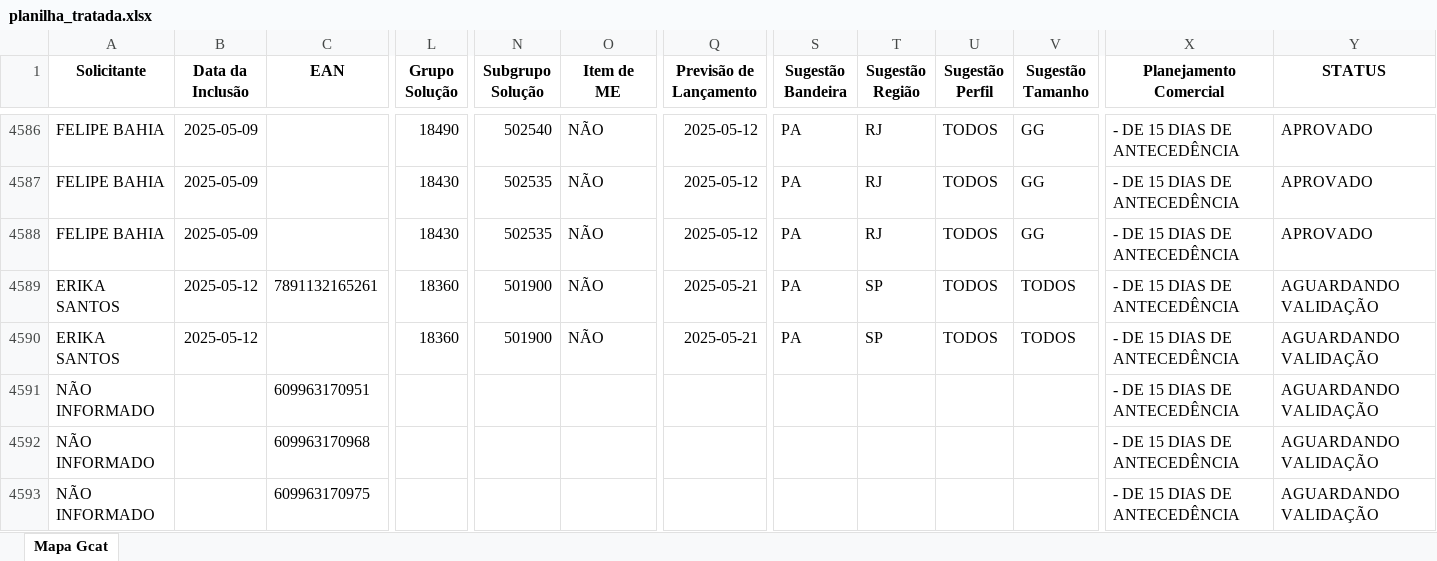
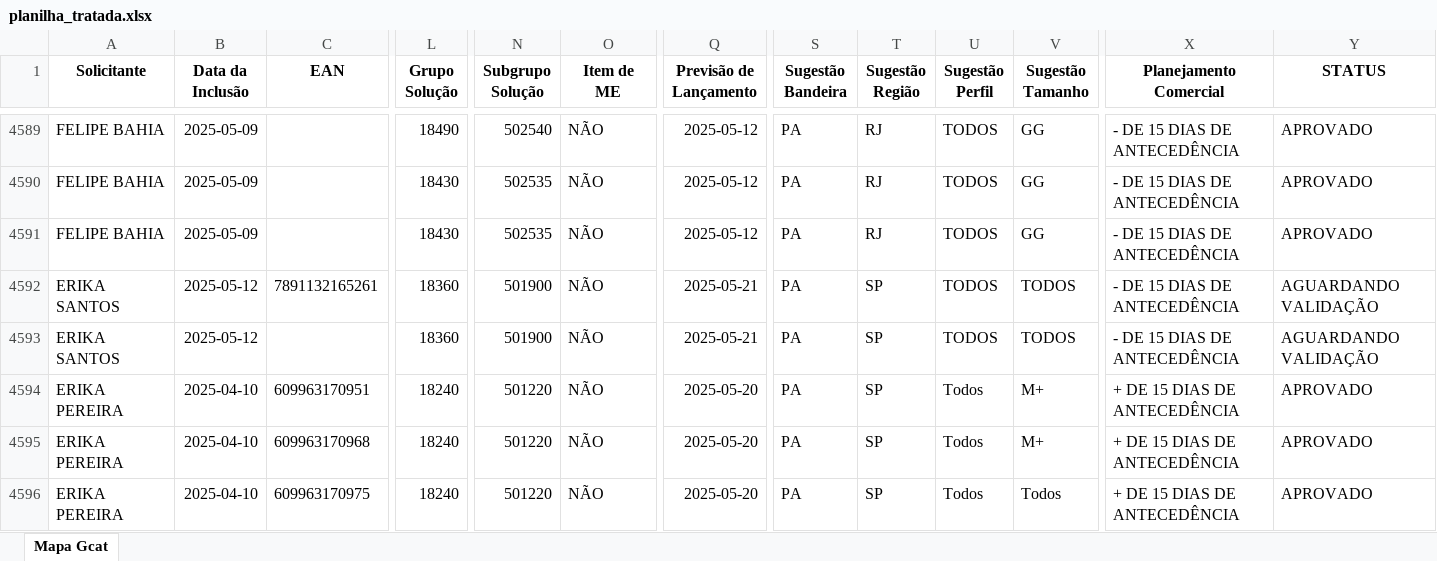
Before and after one commit to DanGuarnieri/VisualizadorMapa, an Excel workbook: planilha_tratada.xlsx, sheet Mapa Gcat, drawn as a sheet; only a part is shown, gaps mark what is left out; values as stored, in another font and other column widths than the file's, no borders; addresses are those after the commit; the diff covers the shown part only; the diff names each change by its address in the sheet, - before the commit and + after, or states it on an @@ line.

```diff
--- a/planilha_tratada.xlsx (sheet Mapa Gcat)
+++ b/planilha_tratada.xlsx (sheet Mapa Gcat)
-A4594:A4596 (Solicitante): NÃO INFORMADO
+A4594:A4596 (Solicitante): ERIKA PEREIRA
-B4594:B4596 (Data da Inclusão): (empty)
+B4594:B4596 (Data da Inclusão): 2025-04-10
-L4594:L4596 (Grupo Solução): (empty)
+L4594:L4596 (Grupo Solução): 18240
-N4594:N4596 (Subgrupo Solução): (empty)
+N4594:N4596 (Subgrupo Solução): 501220
-O4594:O4596 (Item de ME): (empty)
+O4594:O4596 (Item de ME): NÃO
-Q4594:Q4596 (Previsão de Lançamento): (empty)
+Q4594:Q4596 (Previsão de Lançamento): 2025-05-20
-S4594:S4596 (Sugestão Bandeira): (empty)
+S4594:S4596 (Sugestão Bandeira): PA
-T4594:T4596 (Sugestão Região): (empty)
+T4594:T4596 (Sugestão Região): SP
-U4594:U4596 (Sugestão Perfil): (empty)
+U4594:U4596 (Sugestão Perfil): Todos
-V4594:V4595 (Sugestão Tamanho): (empty)
+V4594:V4595 (Sugestão Tamanho): M+
-X4594:X4596 (Planejamento Comercial): - DE 15 DIAS DE ANTECEDÊNCIA
+X4594:X4596 (Planejamento Comercial): + DE 15 DIAS DE ANTECEDÊNCIA
-Y4594:Y4596 (STATUS): AGUARDANDO VALIDAÇÃO
+Y4594:Y4596 (STATUS): APROVADO
-V4596 (Sugestão Tamanho): (empty)
+V4596 (Sugestão Tamanho): Todos
```
Also changed, not shown: 33 added rows, 1 removed row and 130 edited cells elsewhere in this sheet, 1 other file.
